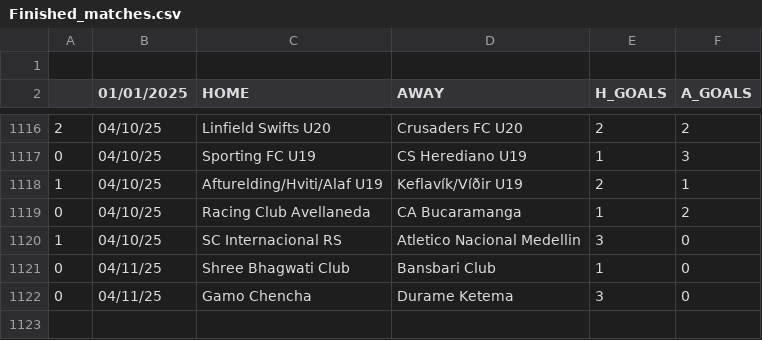
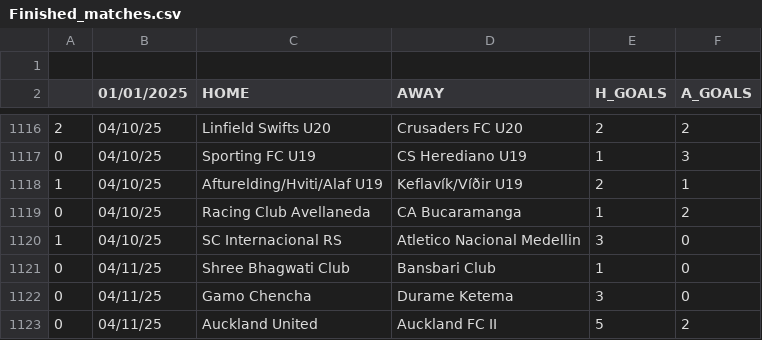
Before and after one commit to JOSPHATT/Finished_Matches, a CSV file: Finished_matches.csv, drawn as a sheet; only a part is shown, gaps mark what is left out; the diff names each change by its address in the sheet, - before the commit and + after, or states it on an @@ line.

```diff
--- a/Finished_matches.csv
+++ b/Finished_matches.csv
+row 1123: 0 | 04/11/25 | Auckland United | Auckland FC II | 5 | 2
```
